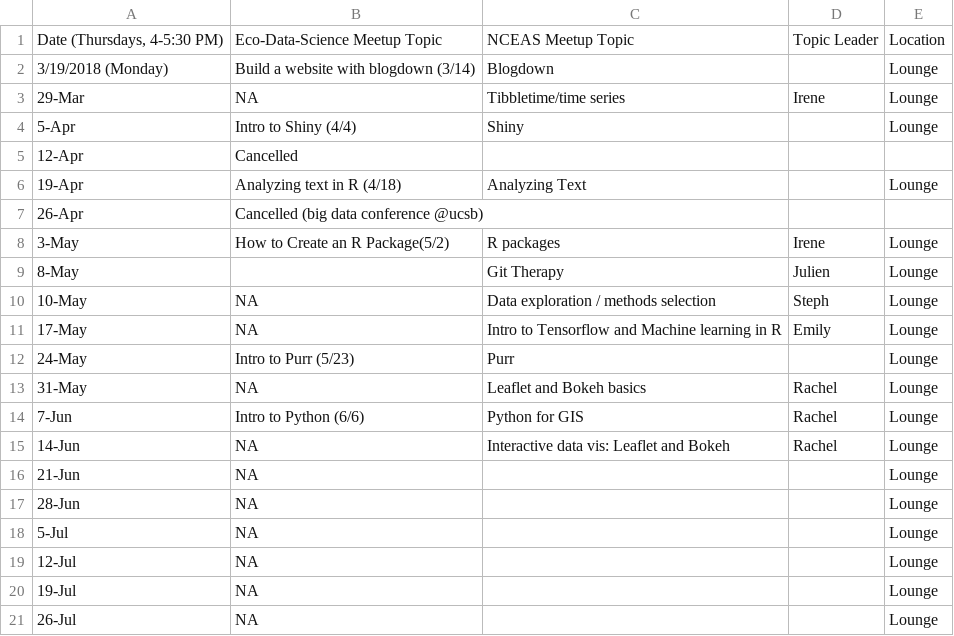
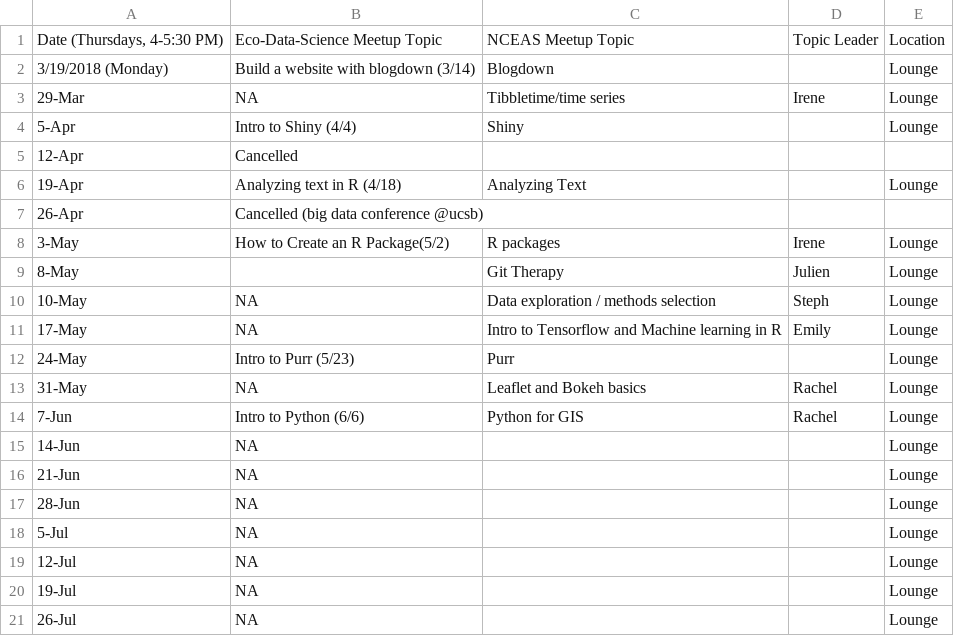
Before and after one commit to nceas-coding-club/hacky-hour-materials, a CSV file: NCEASHackyHourSchedule.csv, drawn as a sheet.

Commit message:
Update NCEASHackyHourSchedule.csv

```diff
--- a/NCEASHackyHourSchedule.csv
+++ b/NCEASHackyHourSchedule.csv
@@ -14,3 +14,3 @@
 7-Jun,Intro to Python (6/6),Python for GIS,Rachel,Lounge
-14-Jun,NA,Interactive data vis: Leaflet and Bokeh,Rachel,Lounge
+14-Jun,NA,,,Lounge
 21-Jun,NA,,,Lounge
```
